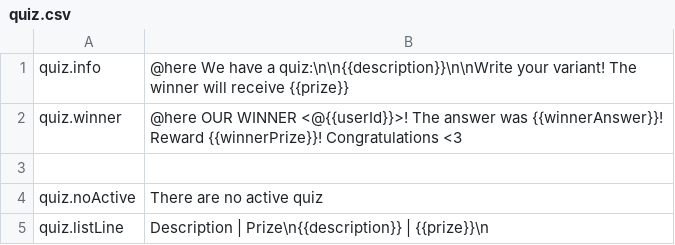
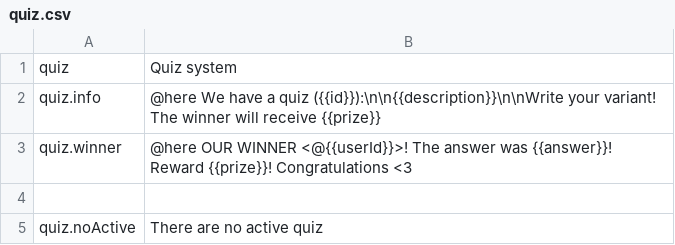
Before and after one commit to HyperLootProtocol/bot.hyperloot.net, a CSV file: i18n/en/quiz.csv, drawn as a sheet; removed rows and columns are numbered as before the commit, all else as after; the diff names each change by its address in the sheet, - before the commit and + after, or states it on an @@ line.

Commit message:
upd quiz

```diff
--- a/i18n/en/quiz.csv
+++ b/i18n/en/quiz.csv
+row 1: quiz | Quiz system
-B2: …have a quiz:\n\n{{description}}\n\nWrite your variant!…
+B2: …have a quiz ({{id}}):\n\n{{description}}\n\nWrite your variant!…
-B3: …answer was {{winnerAnswer}}! Reward {{winnerPrize}}! Congratulations <3
+B3: …answer was {{answer}}! Reward {{prize}}! Congratulations <3
-row 5: quiz.listLine | Description | Prize\n{{description}} | {{prize}}\n
```
Also changed, not shown: i18n/en/poll.csv, i18n/ru/common.csv, 9 other files.
